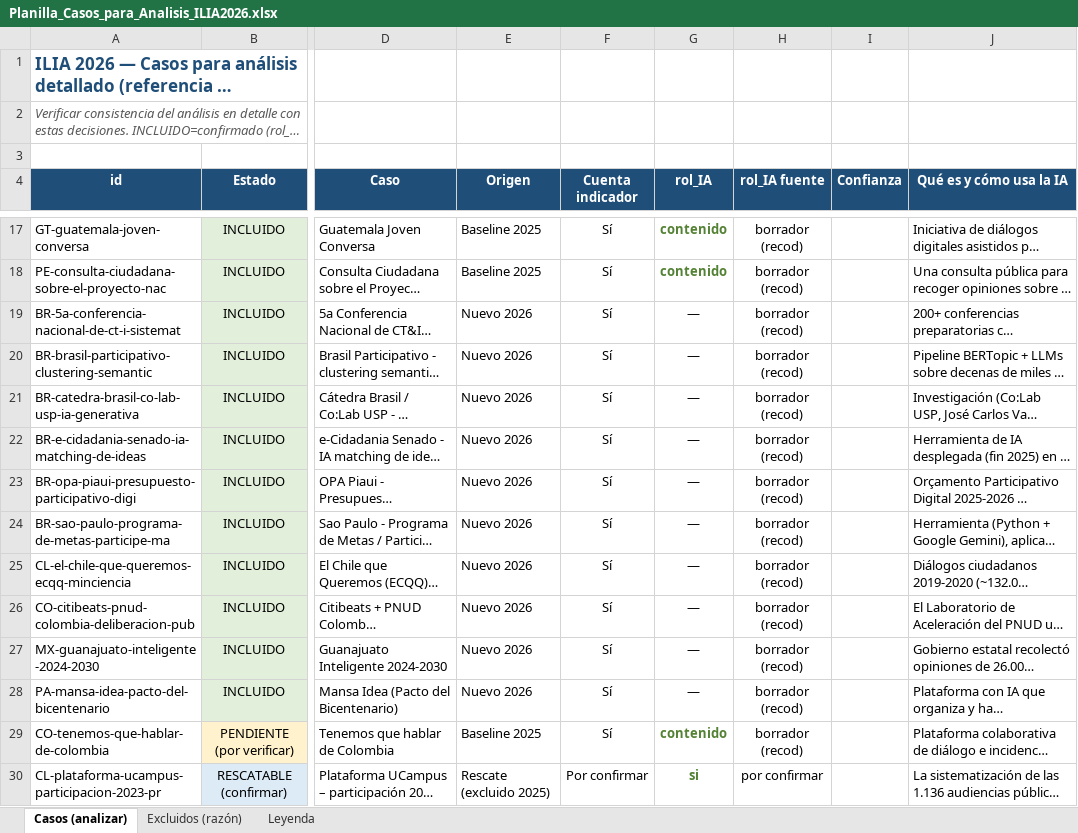
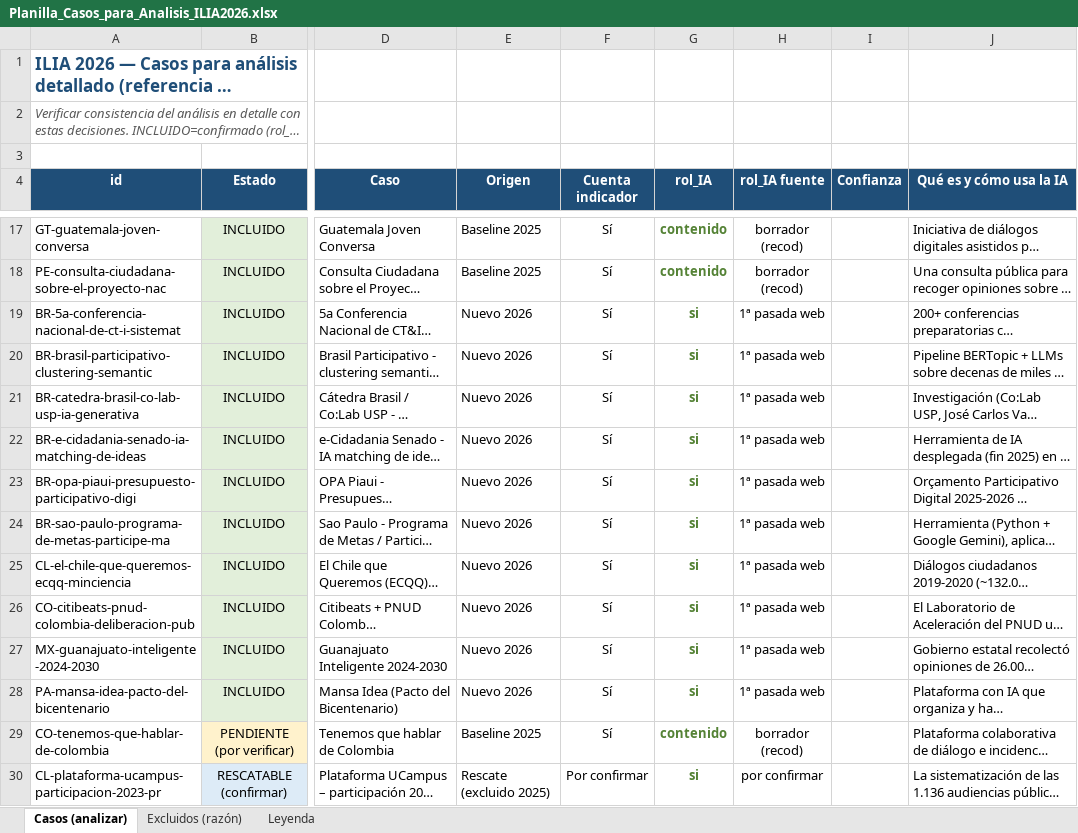
Before and after one commit to aplicaciones-foresight/ilia26-participacion, an Excel workbook: data/gates/Planilla_Casos_para_Analisis_ILIA2026.xlsx, sheet Casos (analizar), drawn as a sheet; only a part is shown, gaps mark what is left out; long unchanged cells end in …; values as stored, in another font and other column widths than the file's, no borders; the diff names each change by its address in the sheet, - before the commit and + after, or states it on an @@ line.

```diff
--- a/data/gates/Planilla_Casos_para_Analisis_ILIA2026.xlsx (sheet Casos (analizar))
+++ b/data/gates/Planilla_Casos_para_Analisis_ILIA2026.xlsx (sheet Casos (analizar))
-G19:G28 (rol_IA): —
+G19:G28 (rol_IA): si
@@ G19:G28 bold: off → on, text colour: black → #548235 @@
-H19:H28 (rol_IA fuente): borrador (recod)
+H19:H28 (rol_IA fuente): 1ª pasada web
```
Also changed, not shown: sheet Excluidos (razón), 1 other file.
